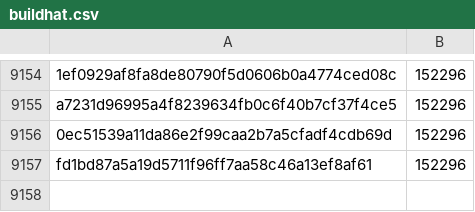
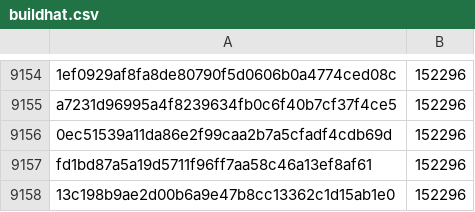
Before and after one commit to pybricks/pybricks-micropython, a CSV file: buildhat.csv, drawn as a sheet; only a part is shown, gaps mark what is left out; the diff names each change by its address in the sheet, - before the commit and + after, or states it on an @@ line.

Commit message:
buildhat: Add 13c198b9: 152296 (+0).

```diff
--- a/buildhat.csv
+++ b/buildhat.csv
+row 9158: 13c198b9ae2d00b6a9e47b8cc13362c1d15ab1e0 | 152296
```
